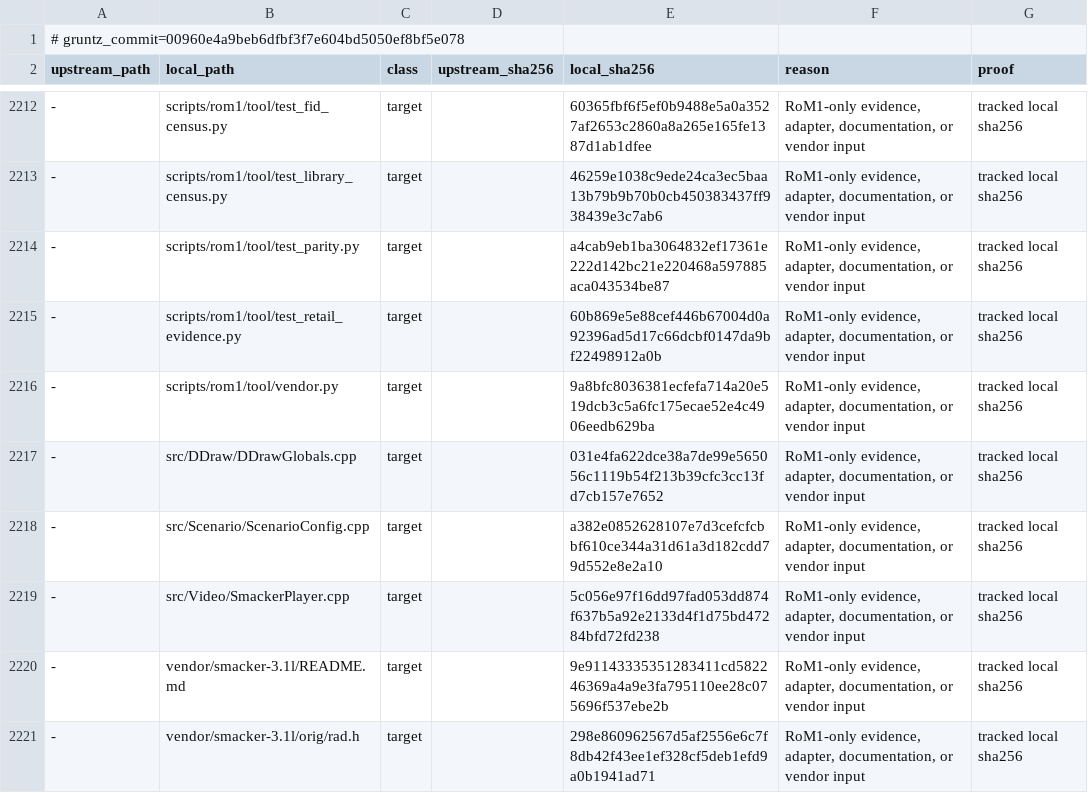
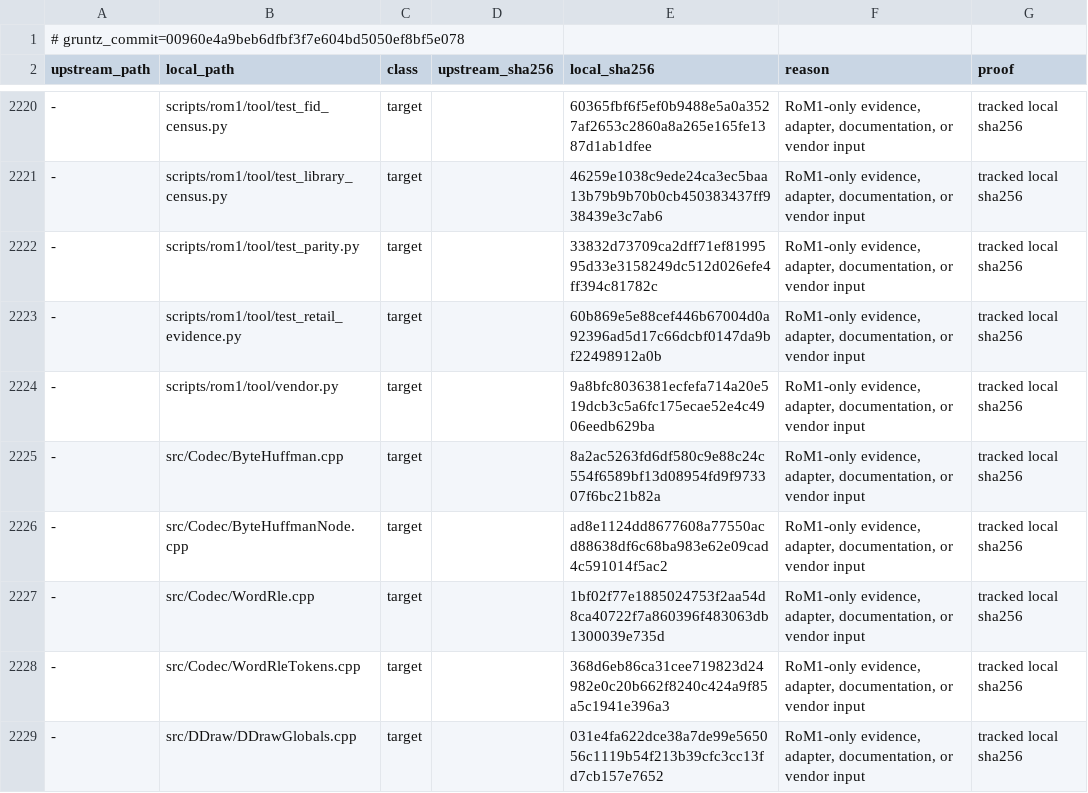
Before and after one commit to sushi-shi/rom1-decomp, a TSV file: config/gruntz_parity.tsv, drawn as a sheet; only a part is shown, gaps mark what is left out; the shorter side is filled out with more unchanged rows; addresses are those after the commit; the diff covers the shown part only; the diff names each change by its address in the sheet, - before the commit and + after, or states it on an @@ line.

Commit message:
Reconstruct and verify BMP/DIB codec

```diff
--- a/config/gruntz_parity.tsv
+++ b/config/gruntz_parity.tsv
-E2222 (local_sha256): a4cab9eb1ba3064832ef17361e222d142bc21e220468a597885aca043534be87
+E2222 (local_sha256): 33832d73709ca2dff71ef8199595d33e3158249dc512d026efe4ff394c81782c
+row 2225: - | src/Codec/ByteHuffman.cpp | target |  | 8a2ac5263fd6df580c9e88c24c554f6589bf13d08954fd9f973307f6bc21b82a | RoM1-only evidence, adapter, documentation, or vendor input | tracked local sha256
+row 2226: - | src/Codec/ByteHuffmanNode.cpp | target |  | ad8e1124dd8677608a77550acd88638df6c68ba983e62e09cad4c591014f5ac2 | RoM1-only evidence, adapter, documentation, or vendor input | tracked local sha256
+row 2227: - | src/Codec/WordRle.cpp | target |  | 1bf02f77e1885024753f2aa54d8ca40722f7a860396f483063db1300039e735d | RoM1-only evidence, adapter, documentation, or vendor input | tracked local sha256
+row 2228: - | src/Codec/WordRleTokens.cpp | target |  | 368d6eb86ca31cee719823d24982e0c20b662f8240c424a9f85a5c1941e396a3 | RoM1-only evidence, adapter, documentation, or vendor input | tracked local sha256
```
Also changed, not shown: 14 added rows and 34 edited cells elsewhere in this file, config/match_baseline.tsv, config/retail/serde.tsv, 13 other files.
